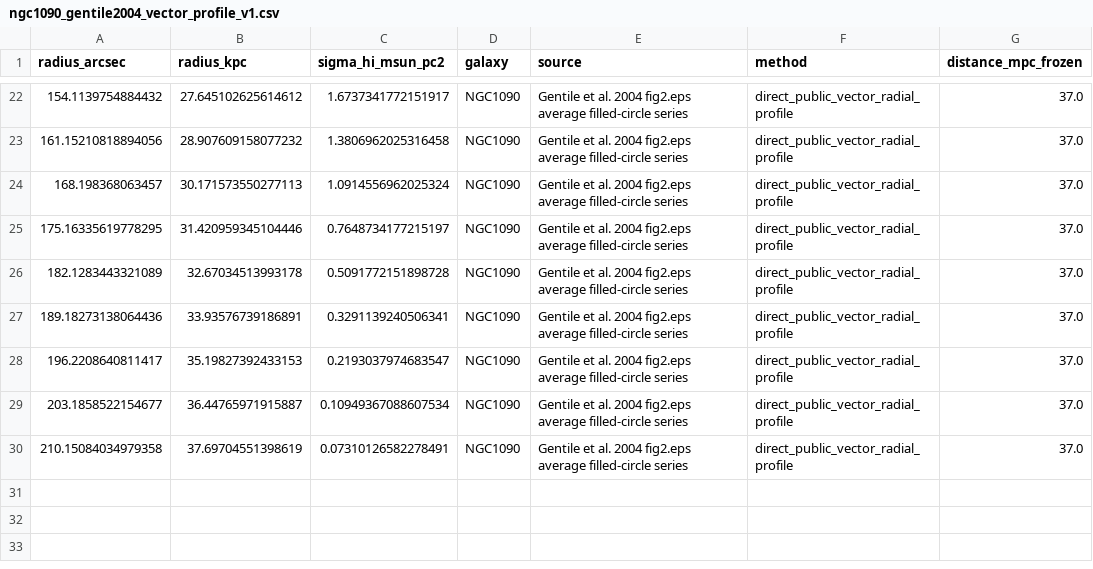
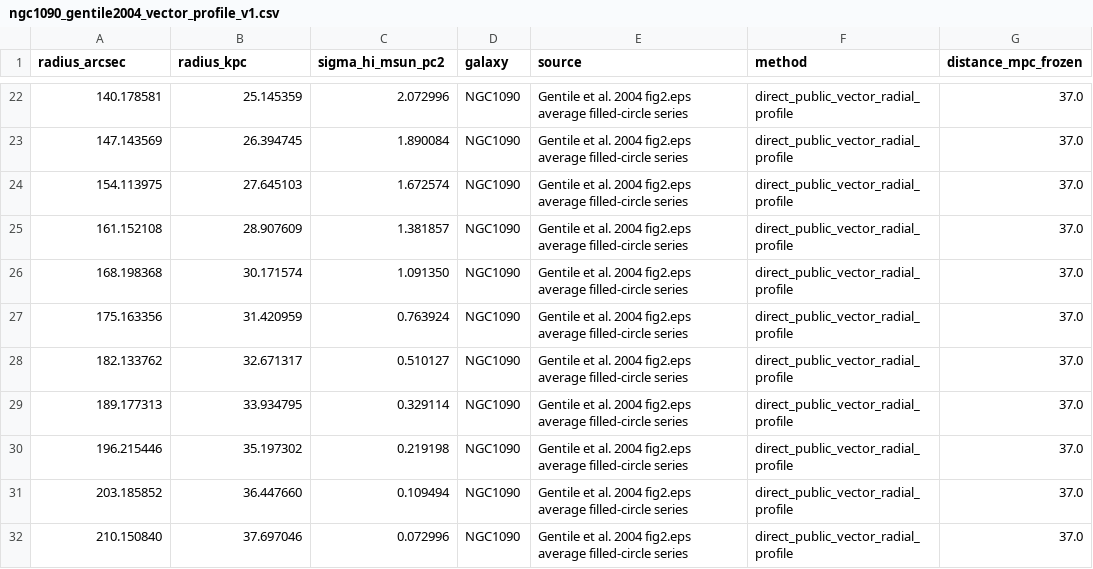
Before and after one commit to mjiresearch/persistent-geometric-states-paper1, a CSV file: data/stationary/source_reconstruction/ngc1090_gentile2004_vector_profile_v1.csv, drawn as a sheet; only a part is shown, gaps mark what is left out; the diff covers the shown part only.

Commit message:
Complete NGC1090 vector profile with all average markers

```diff
--- a/data/stationary/source_reconstruction/ngc1090_gentile2004_vector_profile_v1.csv
+++ b/data/stationary/source_reconstruction/ngc1090_gentile2004_vector_profile_v1.csv
@@ -22,9 +22,11 @@ radius_arcsec,radius_kpc,sigma_hi_msun_pc2,galaxy,source,method,distance_mpc_fro
-154.1139754884432,27.645102625614612,1.6737341772151917,NGC1090,Gentile et al. 2004 fig2.eps average filled-circle series,direct_public_vector_radial_profile,37.0
-161.15210818894056,28.907609158077232,1.3806962025316458,NGC1090,Gentile et al. 2004 fig2.eps average filled-circle series,direct_public_vector_radial_profile,37.0
-168.198368063457,30.171573550277113,1.0914556962025324,NGC1090,Gentile et al. 2004 fig2.eps average filled-circle series,direct_public_vector_radial_profile,37.0
-175.16335619778295,31.420959345104446,0.7648734177215197,NGC1090,Gentile et al. 2004 fig2.eps average filled-circle series,direct_public_vector_radial_profile,37.0
-182.1283443321089,32.67034513993178,0.5091772151898728,NGC1090,Gentile et al. 2004 fig2.eps average filled-circle series,direct_public_vector_radial_profile,37.0
-189.18273138064436,33.93576739186891,0.3291139240506341,NGC1090,Gentile et al. 2004 fig2.eps average filled-circle series,direct_public_vector_radial_profile,37.0
-196.2208640811417,35.19827392433153,0.2193037974683547,NGC1090,Gentile et al. 2004 fig2.eps average filled-circle series,direct_public_vector_radial_profile,37.0
-203.1858522154677,36.44765971915887,0.10949367088607534,NGC1090,Gentile et al. 2004 fig2.eps average filled-circle series,direct_public_vector_radial_profile,37.0
-210.15084034979358,37.69704551398619,0.07310126582278491,NGC1090,Gentile et al. 2004 fig2.eps average filled-circle series,direct_public_vector_radial_profile,37.0
+140.178581,25.145359,2.072996,NGC1090,Gentile et al. 2004 fig2.eps average filled-circle series,direct_public_vector_radial_profile,37.0
+147.143569,26.394745,1.890084,NGC1090,Gentile et al. 2004 fig2.eps average filled-circle series,direct_public_vector_radial_profile,37.0
+154.113975,27.645103,1.672574,NGC1090,Gentile et al. 2004 fig2.eps average filled-circle series,direct_public_vector_radial_profile,37.0
+161.152108,28.907609,1.381857,NGC1090,Gentile et al. 2004 fig2.eps average filled-circle series,direct_public_vector_radial_profile,37.0
+168.198368,30.171574,1.091350,NGC1090,Gentile et al. 2004 fig2.eps average filled-circle series,direct_public_vector_radial_profile,37.0
+175.163356,31.420959,0.763924,NGC1090,Gentile et al. 2004 fig2.eps average filled-circle series,direct_public_vector_radial_profile,37.0
+182.133762,32.671317,0.510127,NGC1090,Gentile et al. 2004 fig2.eps average filled-circle series,direct_public_vector_radial_profile,37.0
+189.177313,33.934795,0.329114,NGC1090,Gentile et al. 2004 fig2.eps average filled-circle series,direct_public_vector_radial_profile,37.0
+196.215446,35.197302,0.219198,NGC1090,Gentile et al. 2004 fig2.eps average filled-circle series,direct_public_vector_radial_profile,37.0
+203.185852,36.447660,0.109494,NGC1090,Gentile et al. 2004 fig2.eps average filled-circle series,direct_public_vector_radial_profile,37.0
+210.150840,37.697046,0.072996,NGC1090,Gentile et al. 2004 fig2.eps average filled-circle series,direct_public_vector_radial_profile,37.0
```
Also changed, not shown: 60 edited cells elsewhere in this file.
